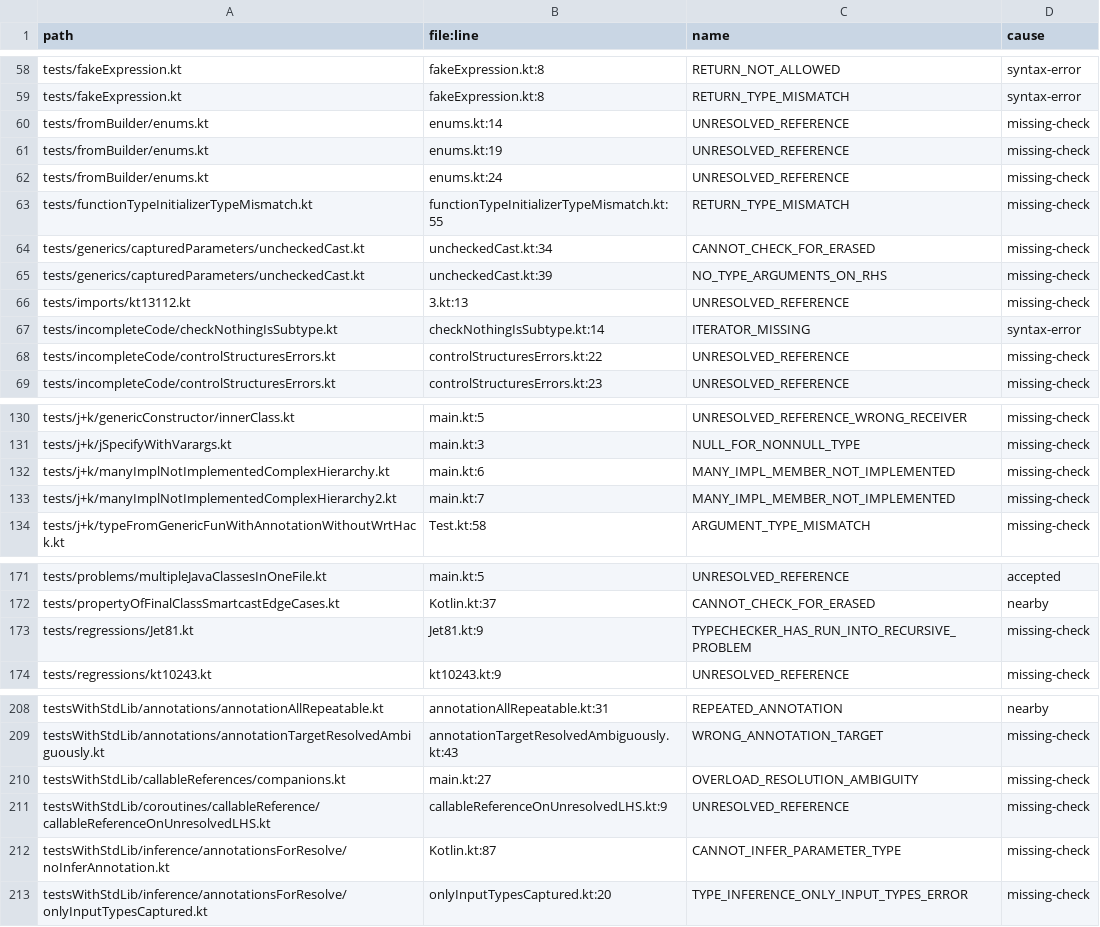
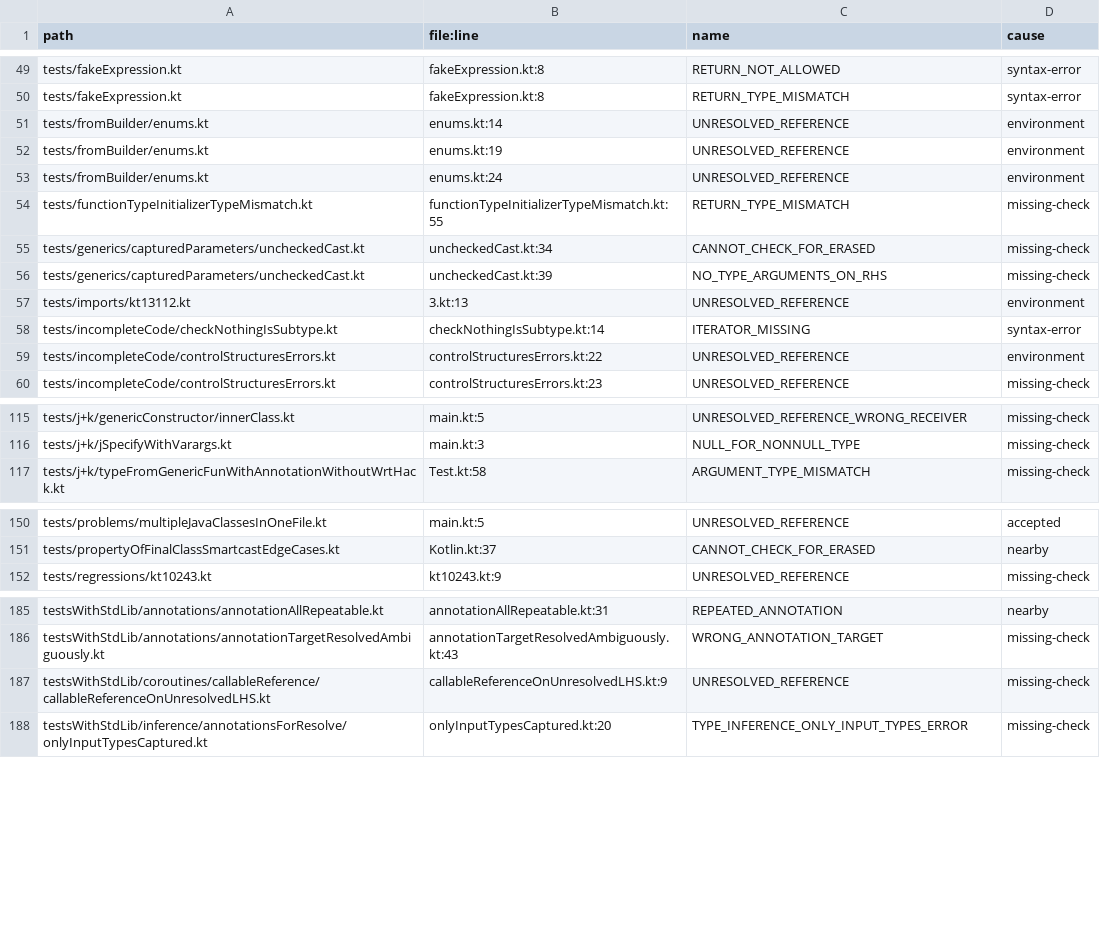
Before and after one commit to barteo/kotlin-compiler-go, a TSV file: bench/results/diagnostics-missed.tsv, drawn as a sheet; only a part is shown, gaps mark what is left out; the diff covers the shown part only.

```diff
--- a/bench/results/diagnostics-missed.tsv
+++ b/bench/results/diagnostics-missed.tsv
@@ -59,5 +50,5 @@ tests/fakeExpression.kt	fakeExpression.kt:8	RETURN_NOT_ALLOWED	syntax-error
 tests/fakeExpression.kt	fakeExpression.kt:8	RETURN_TYPE_MISMATCH	syntax-error
-tests/fromBuilder/enums.kt	enums.kt:14	UNRESOLVED_REFERENCE	missing-check
-tests/fromBuilder/enums.kt	enums.kt:19	UNRESOLVED_REFERENCE	missing-check
-tests/fromBuilder/enums.kt	enums.kt:24	UNRESOLVED_REFERENCE	missing-check
+tests/fromBuilder/enums.kt	enums.kt:14	UNRESOLVED_REFERENCE	environment
+tests/fromBuilder/enums.kt	enums.kt:19	UNRESOLVED_REFERENCE	environment
+tests/fromBuilder/enums.kt	enums.kt:24	UNRESOLVED_REFERENCE	environment
 tests/functionTypeInitializerTypeMismatch.kt	functionTypeInitializerTypeMismatch.kt:55	RETURN_TYPE_MISMATCH	missing-check
@@ -65,5 +56,5 @@ tests/generics/capturedParameters/uncheckedCast.kt	uncheckedCast.kt:34	CANNOT_CH
 tests/generics/capturedParameters/uncheckedCast.kt	uncheckedCast.kt:39	NO_TYPE_ARGUMENTS_ON_RHS	missing-check
-tests/imports/kt13112.kt	3.kt:13	UNRESOLVED_REFERENCE	missing-check
+tests/imports/kt13112.kt	3.kt:13	UNRESOLVED_REFERENCE	environment
 tests/incompleteCode/checkNothingIsSubtype.kt	checkNothingIsSubtype.kt:14	ITERATOR_MISSING	syntax-error
-tests/incompleteCode/controlStructuresErrors.kt	controlStructuresErrors.kt:22	UNRESOLVED_REFERENCE	missing-check
+tests/incompleteCode/controlStructuresErrors.kt	controlStructuresErrors.kt:22	UNRESOLVED_REFERENCE	environment
 tests/incompleteCode/controlStructuresErrors.kt	controlStructuresErrors.kt:23	UNRESOLVED_REFERENCE	missing-check
@@ -131,4 +116,2 @@ tests/j+k/genericConstructor/innerClass.kt	main.kt:5	UNRESOLVED_REFERENCE_WRONG_
 tests/j+k/jSpecifyWithVarargs.kt	main.kt:3	NULL_FOR_NONNULL_TYPE	missing-check
-tests/j+k/manyImplNotImplementedComplexHierarchy.kt	main.kt:6	MANY_IMPL_MEMBER_NOT_IMPLEMENTED	missing-check
-tests/j+k/manyImplNotImplementedComplexHierarchy2.kt	main.kt:7	MANY_IMPL_MEMBER_NOT_IMPLEMENTED	missing-check
 tests/j+k/typeFromGenericFunWithAnnotationWithoutWrtHack.kt	Test.kt:58	ARGUMENT_TYPE_MISMATCH	missing-check
@@ -172,3 +151,2 @@ tests/problems/multipleJavaClassesInOneFile.kt	main.kt:5	UNRESOLVED_REFERENCE	ac
 tests/propertyOfFinalClassSmartcastEdgeCases.kt	Kotlin.kt:37	CANNOT_CHECK_FOR_ERASED	nearby
-tests/regressions/Jet81.kt	Jet81.kt:9	TYPECHECKER_HAS_RUN_INTO_RECURSIVE_PROBLEM	missing-check
 tests/regressions/kt10243.kt	kt10243.kt:9	UNRESOLVED_REFERENCE	missing-check
@@ -209,5 +186,3 @@ testsWithStdLib/annotations/annotationAllRepeatable.kt	annotationAllRepeatable.k
 testsWithStdLib/annotations/annotationTargetResolvedAmbiguously.kt	annotationTargetResolvedAmbiguously.kt:43	WRONG_ANNOTATION_TARGET	missing-check
-testsWithStdLib/callableReferences/companions.kt	main.kt:27	OVERLOAD_RESOLUTION_AMBIGUITY	missing-check
 testsWithStdLib/coroutines/callableReference/callableReferenceOnUnresolvedLHS.kt	callableReferenceOnUnresolvedLHS.kt:9	UNRESOLVED_REFERENCE	missing-check
-testsWithStdLib/inference/annotationsForResolve/noInferAnnotation.kt	Kotlin.kt:87	CANNOT_INFER_PARAMETER_TYPE	missing-check
 testsWithStdLib/inference/annotationsForResolve/onlyInputTypesCaptured.kt	onlyInputTypesCaptured.kt:20	TYPE_INFERENCE_ONLY_INPUT_TYPES_ERROR	missing-check
```
Also changed, not shown: 20 removed rows and 8 edited cells elsewhere in this file, 2 other files.
